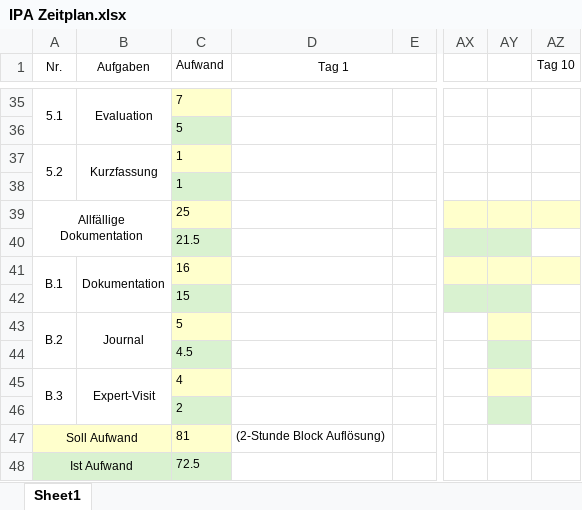
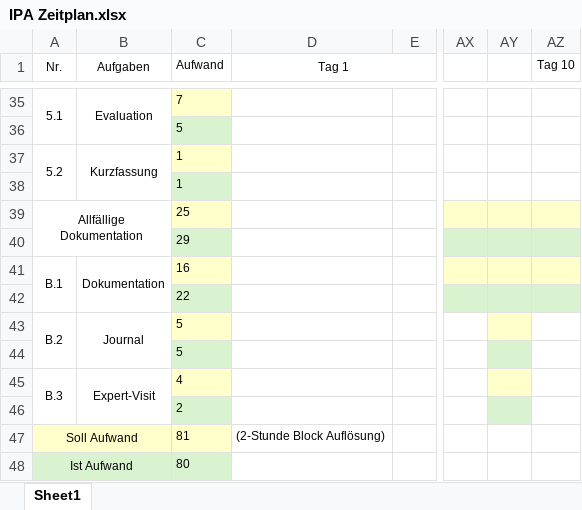
Before and after one commit to Hunter-1/HW-IPA-Dokumentation, an Excel workbook: IPA Zeitplan.xlsx, sheet Sheet1, drawn as a sheet; only a part is shown, gaps mark what is left out; values as stored, in another font and other column widths than the file's, no borders; charts and pictures not drawn; the diff names each change by its address in the sheet, - before the commit and + after, or states it on an @@ line.

```diff
--- a/IPA Zeitplan.xlsx (sheet Sheet1)
+++ b/IPA Zeitplan.xlsx (sheet Sheet1)
-C40 (Aufwand): 21.5
+C40 (Aufwand): 29
-AZ40 fill: none
+AZ40 fill: #D9F2D0
-C42 (Aufwand): 15
+C42 (Aufwand): 22
-AZ42 fill: none
+AZ42 fill: #D9F2D0
-C44 (Aufwand): 4.5
+C44 (Aufwand): 5
-C48 (Aufwand): 72.5
+C48 (Aufwand): 80
```
Also changed, not shown: charts or pictures, 2 other files.
